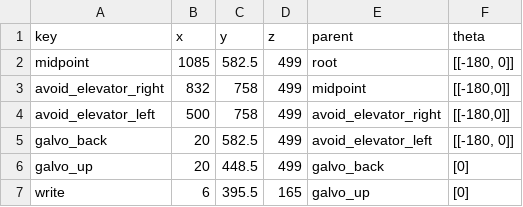
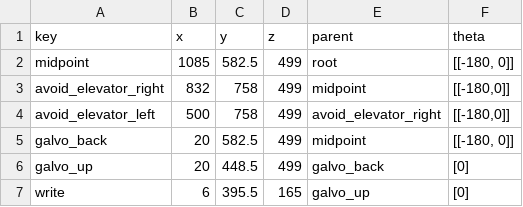
Before and after one commit to kito7454/gantrySefDriving, a CSV file: curr_gantry.csv, drawn as a sheet; only a part is shown.

Commit message:
updated the tree bcs i took out the elevator

```diff
--- a/curr_gantry.csv
+++ b/curr_gantry.csv
@@ -4,3 +4,3 @@ avoid_elevator_right,832,758,499,midpoint,"[[-180,0]]"
 avoid_elevator_left,500,758,499,avoid_elevator_right,"[[-180,0]]"
-galvo_back,20,582.5,499,avoid_elevator_left,"[[-180, 0]]"
+galvo_back,20,582.5,499,midpoint,"[[-180, 0]]"
 galvo_up,20,448.5,499,galvo_back,[0]
```
Also changed, not shown: 3 other files.
